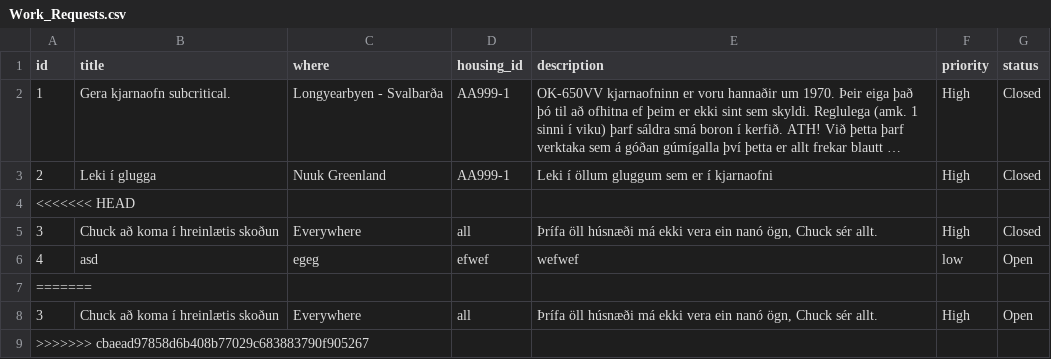
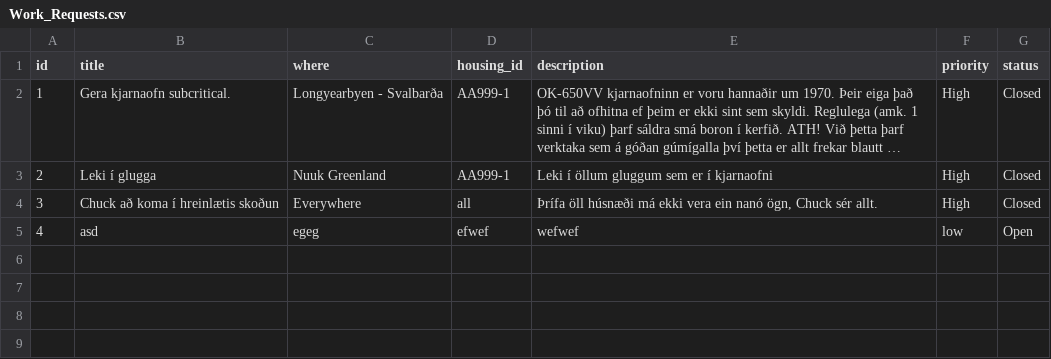
Before and after one commit to TobyWans/NaN-Air, a CSV file: src/data/Work_Requests.csv, drawn as a sheet; long unchanged cells end in ….

Commit message:
kurmit

```diff
--- a/src/data/Work_Requests.csv
+++ b/src/data/Work_Requests.csv
@@ -3,7 +3,3 @@ id,title,where,housing_id,description,priority,status
 2,Leki í glugga,Nuuk Greenland,AA999-1,Leki í öllum gluggum sem er í kjarnaofni,High,Closed
-<<<<<<< HEAD
 3,Chuck að koma í hreinlætis skoðun,Everywhere,all,"Þrífa öll húsnæði má ekki vera ein nanó ögn, Chuck sér allt.",High,Closed
 4,asd,egeg,efwef,wefwef,low,Open
-=======
-3,Chuck að koma í hreinlætis skoðun,Everywhere,all,"Þrífa öll húsnæði má ekki vera ein nanó ögn, Chuck sér allt.",High,Open
->>>>>>> cbaead97858d6b408b77029c683883790f905267
```
